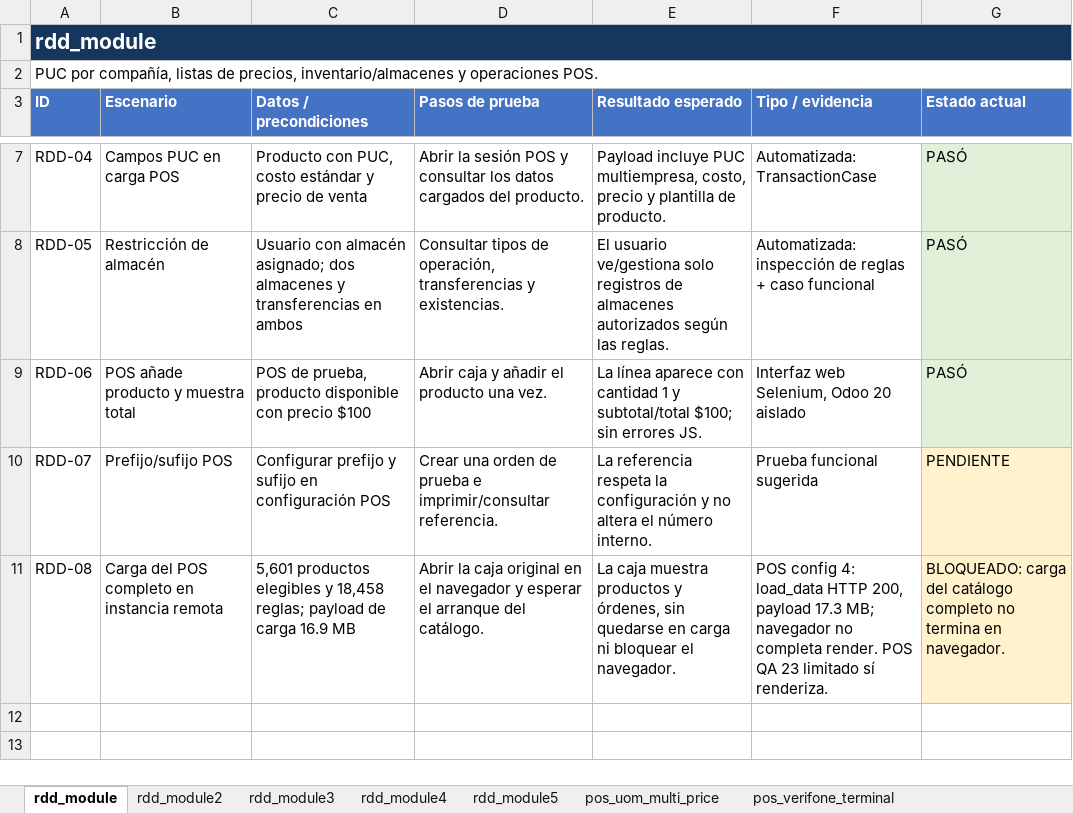
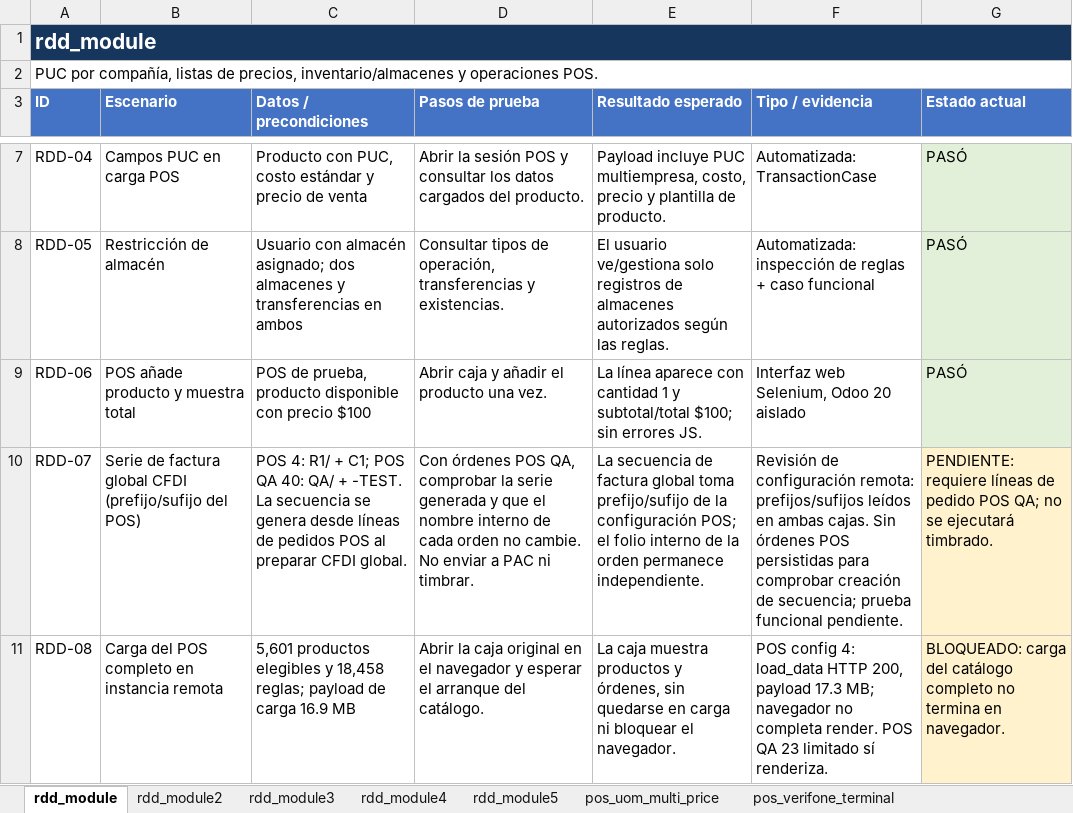
Before and after one commit to erikdavidmr/rddv20, an Excel workbook: Matriz_pruebas_Odoo20.xlsx, sheet rdd_module, drawn as a sheet; only a part is shown, gaps mark what is left out; values as stored, in another font and other column widths than the file's, no borders; the diff names each change by its address in the sheet, - before the commit and + after, or states it on an @@ line.

Commit message:
Update Odoo 20 QA test matrix pending cases

```diff
--- a/Matriz_pruebas_Odoo20.xlsx (sheet rdd_module)
+++ b/Matriz_pruebas_Odoo20.xlsx (sheet rdd_module)
-B10 (Escenario): Prefijo/sufijo POS
+B10 (Escenario): Serie de factura global CFDI (prefijo/sufijo del POS)
-C10 (Datos / precondiciones): Configurar prefijo y sufijo en configuración POS
+C10 (Datos / precondiciones): POS 4: R1/ + C1; POS QA 40: QA/ + -TEST. La secuencia se genera desde líneas de pedidos POS al preparar CFDI global.
-D10 (Pasos de prueba): Crear una orden de prueba e imprimir/consultar referencia.
+D10 (Pasos de prueba): Con órdenes POS QA, comprobar la serie generada y que el nombre interno de cada orden no cambie. No enviar a PAC ni timbrar.
-E10 (Resultado esperado): La referencia respeta la configuración y no altera el número interno.
+E10 (Resultado esperado): La secuencia de factura global toma prefijo/sufijo de la configuración POS; el folio interno de la orden permanece independiente.
-F10 (Tipo / evidencia): Prueba funcional sugerida
+F10 (Tipo / evidencia): Revisión de configuración remota: prefijos/sufijos leídos en ambas cajas. Sin órdenes POS persistidas para comprobar creación de secuencia; prueba funcional pendiente.
-G10 (Estado actual): PENDIENTE
+G10 (Estado actual): PENDIENTE: requiere líneas de pedido POS QA; no se ejecutará timbrado.
```
Also changed, not shown: sheet rdd_module3, sheet pos_uom_multi_price, sheet rdd_module5, sheet pos_verifone_terminal, sheet pos_restaurant_restr.
